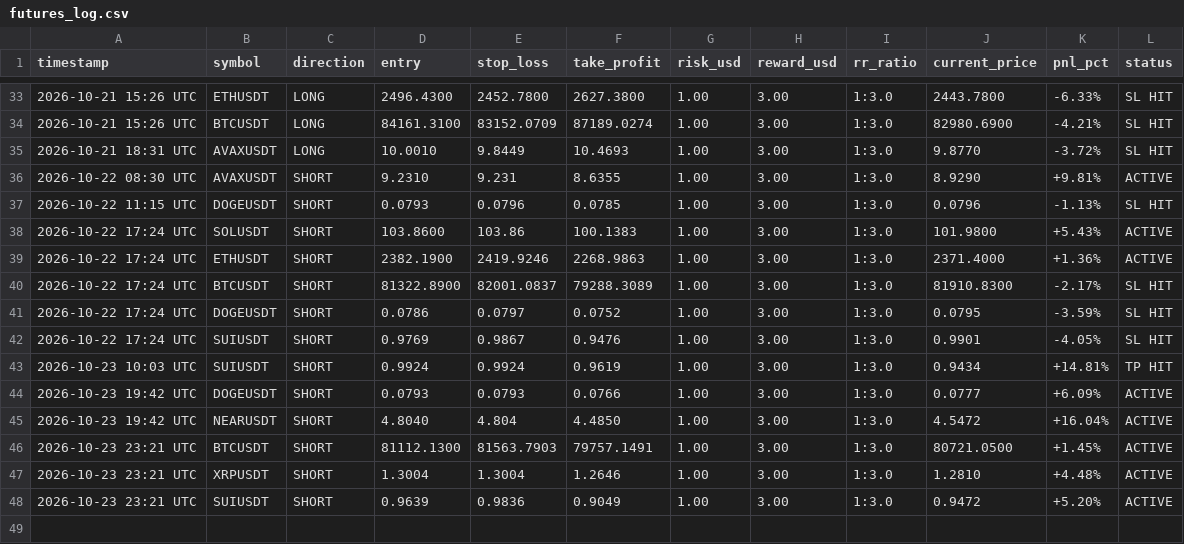
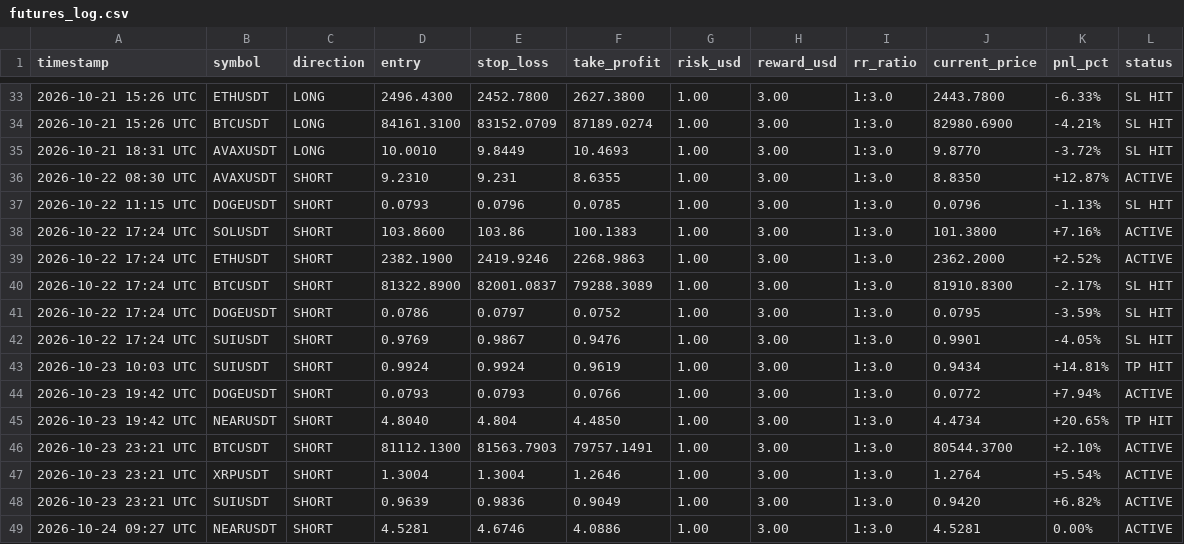
Before and after one commit to musha1229/crypto-future-bot, a CSV file: futures_log.csv, drawn as a sheet; only a part is shown, gaps mark what is left out.

```diff
--- a/futures_log.csv
+++ b/futures_log.csv
@@ -35,6 +35,6 @@ timestamp,symbol,direction,entry,stop_loss,take_profit,risk_usd,reward_usd,rr_ra
 2026-10-21 18:31 UTC,AVAXUSDT,LONG,10.0010,9.8449,10.4693,1.00,3.00,1:3.0,9.8770,-3.72%,SL HIT
-2026-10-22 08:30 UTC,AVAXUSDT,SHORT,9.2310,9.231,8.6355,1.00,3.00,1:3.0,8.9290,+9.81%,ACTIVE
+2026-10-22 08:30 UTC,AVAXUSDT,SHORT,9.2310,9.231,8.6355,1.00,3.00,1:3.0,8.8350,+12.87%,ACTIVE
 2026-10-22 11:15 UTC,DOGEUSDT,SHORT,0.0793,0.0796,0.0785,1.00,3.00,1:3.0,0.0796,-1.13%,SL HIT
-2026-10-22 17:24 UTC,SOLUSDT,SHORT,103.8600,103.86,100.1383,1.00,3.00,1:3.0,101.9800,+5.43%,ACTIVE
-2026-10-22 17:24 UTC,ETHUSDT,SHORT,2382.1900,2419.9246,2268.9863,1.00,3.00,1:3.0,2371.4000,+1.36%,ACTIVE
+2026-10-22 17:24 UTC,SOLUSDT,SHORT,103.8600,103.86,100.1383,1.00,3.00,1:3.0,101.3800,+7.16%,ACTIVE
+2026-10-22 17:24 UTC,ETHUSDT,SHORT,2382.1900,2419.9246,2268.9863,1.00,3.00,1:3.0,2362.2000,+2.52%,ACTIVE
 2026-10-22 17:24 UTC,BTCUSDT,SHORT,81322.8900,82001.0837,79288.3089,1.00,3.00,1:3.0,81910.8300,-2.17%,SL HIT
@@ -43,6 +43,7 @@ timestamp,symbol,direction,entry,stop_loss,take_profit,risk_usd,reward_usd,rr_ra
 2026-10-23 10:03 UTC,SUIUSDT,SHORT,0.9924,0.9924,0.9619,1.00,3.00,1:3.0,0.9434,+14.81%,TP HIT
-2026-10-23 19:42 UTC,DOGEUSDT,SHORT,0.0793,0.0793,0.0766,1.00,3.00,1:3.0,0.0777,+6.09%,ACTIVE
-2026-10-23 19:42 UTC,NEARUSDT,SHORT,4.8040,4.804,4.4850,1.00,3.00,1:3.0,4.5472,+16.04%,ACTIVE
-2026-10-23 23:21 UTC,BTCUSDT,SHORT,81112.1300,81563.7903,79757.1491,1.00,3.00,1:3.0,80721.0500,+1.45%,ACTIVE
-2026-10-23 23:21 UTC,XRPUSDT,SHORT,1.3004,1.3004,1.2646,1.00,3.00,1:3.0,1.2810,+4.48%,ACTIVE
-2026-10-23 23:21 UTC,SUIUSDT,SHORT,0.9639,0.9836,0.9049,1.00,3.00,1:3.0,0.9472,+5.20%,ACTIVE
+2026-10-23 19:42 UTC,DOGEUSDT,SHORT,0.0793,0.0793,0.0766,1.00,3.00,1:3.0,0.0772,+7.94%,ACTIVE
+2026-10-23 19:42 UTC,NEARUSDT,SHORT,4.8040,4.804,4.4850,1.00,3.00,1:3.0,4.4734,+20.65%,TP HIT
+2026-10-23 23:21 UTC,BTCUSDT,SHORT,81112.1300,81563.7903,79757.1491,1.00,3.00,1:3.0,80544.3700,+2.10%,ACTIVE
+2026-10-23 23:21 UTC,XRPUSDT,SHORT,1.3004,1.3004,1.2646,1.00,3.00,1:3.0,1.2764,+5.54%,ACTIVE
+2026-10-23 23:21 UTC,SUIUSDT,SHORT,0.9639,0.9836,0.9049,1.00,3.00,1:3.0,0.9420,+6.82%,ACTIVE
+2026-10-24 09:27 UTC,NEARUSDT,SHORT,4.5281,4.6746,4.0886,1.00,3.00,1:3.0,4.5281,0.00%,ACTIVE
```
